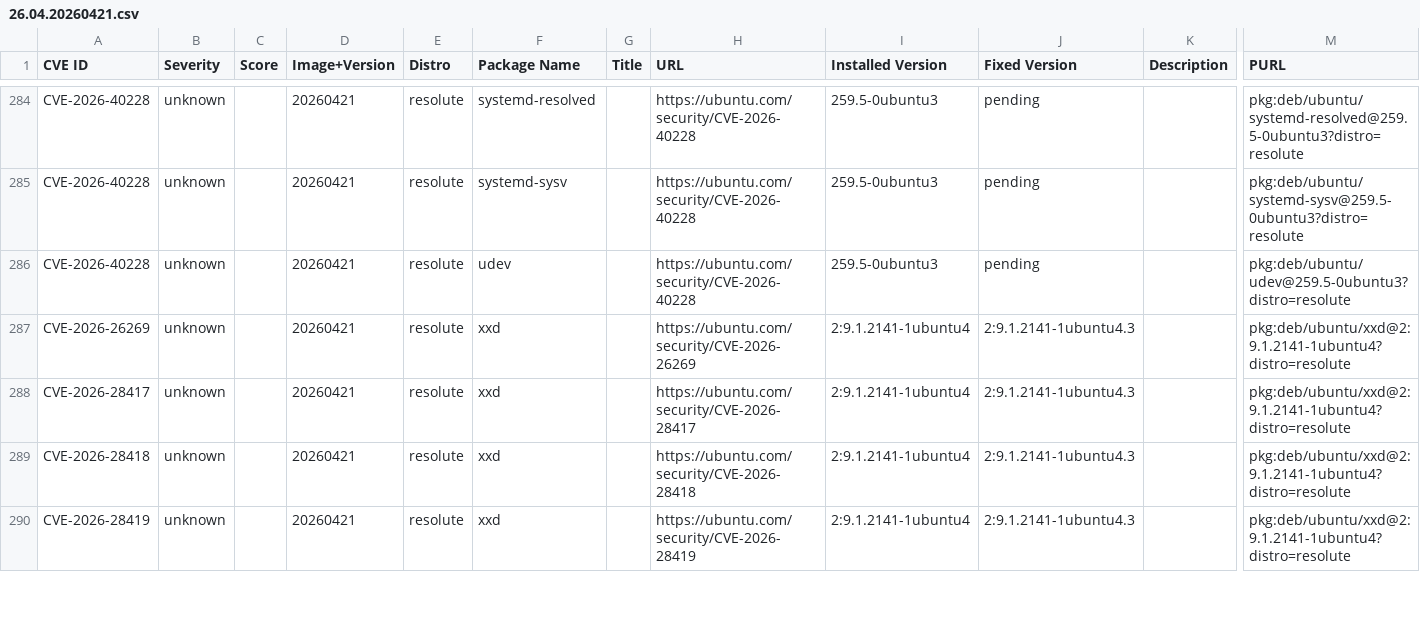
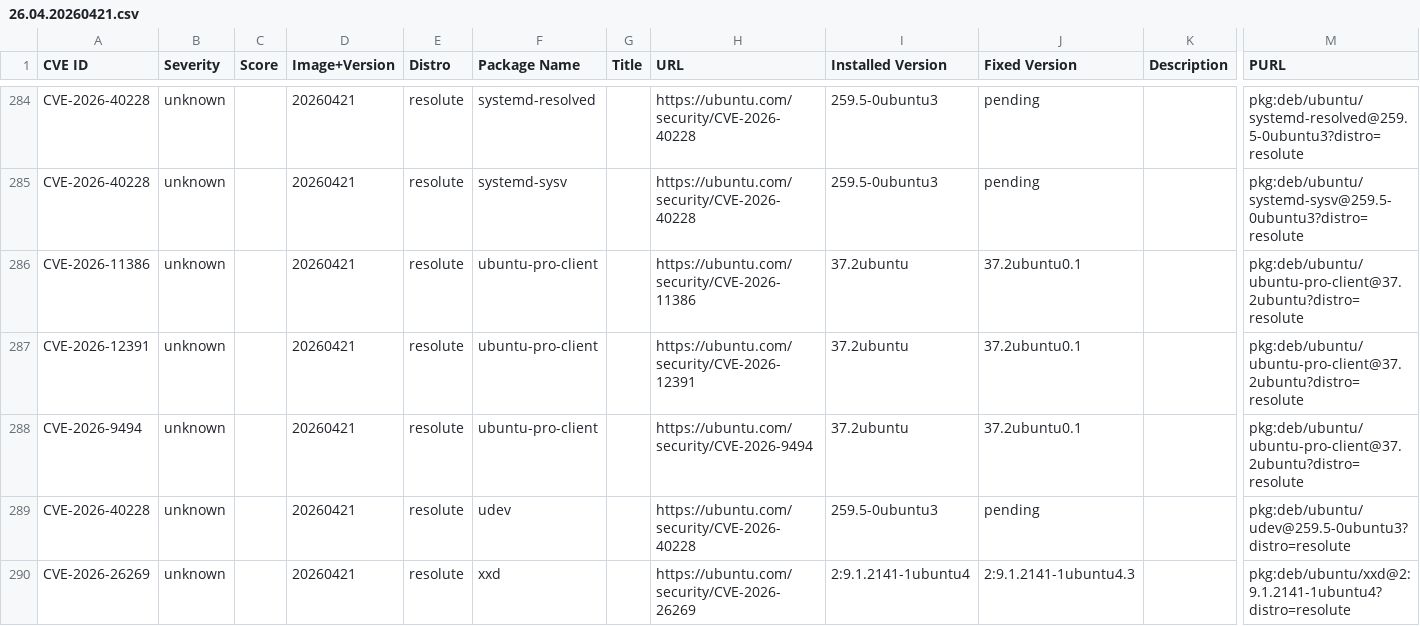
Before and after one commit to canonical/vcf-ubuntu-vulnerabilities, a CSV file: ubuntu-26-04-lts-resolute-2/26.04.20260421.csv, drawn as a sheet; only a part is shown, gaps mark what is left out; the shorter side is filled out with more unchanged rows; rows hold the shown columns only; the diff names each change by its address in the sheet, - before the commit and + after, or states it on an @@ line.

Commit message:
Update CVE reports for ubuntu-26-04-lts-resolute-2 (suite: resolute)
Generated 2026-07-17T20:04:46Z

```diff
--- a/ubuntu-26-04-lts-resolute-2/26.04.20260421.csv
+++ b/ubuntu-26-04-lts-resolute-2/26.04.20260421.csv
+row 286: CVE-2026-11386 | unknown |  | 20260421 | resolute | ubuntu-pro-client |  | https://ubuntu.com/security/CVE-2026-11386 | 37.2ubuntu | 37.2ubuntu0.1 |  | pkg:deb/ubuntu/ubuntu-pro-client@37.2ubuntu?distro=resolute
+row 287: CVE-2026-12391 | unknown |  | 20260421 | resolute | ubuntu-pro-client |  | https://ubuntu.com/security/CVE-2026-12391 | 37.2ubuntu | 37.2ubuntu0.1 |  | pkg:deb/ubuntu/ubuntu-pro-client@37.2ubuntu?distro=resolute
+row 288: CVE-2026-9494 | unknown |  | 20260421 | resolute | ubuntu-pro-client |  | https://ubuntu.com/security/CVE-2026-9494 | 37.2ubuntu | 37.2ubuntu0.1 |  | pkg:deb/ubuntu/ubuntu-pro-client@37.2ubuntu?distro=resolute
```
Also changed, not shown: ubuntu-26-04-lts-resolute-2/26.04.20260623.csv.
